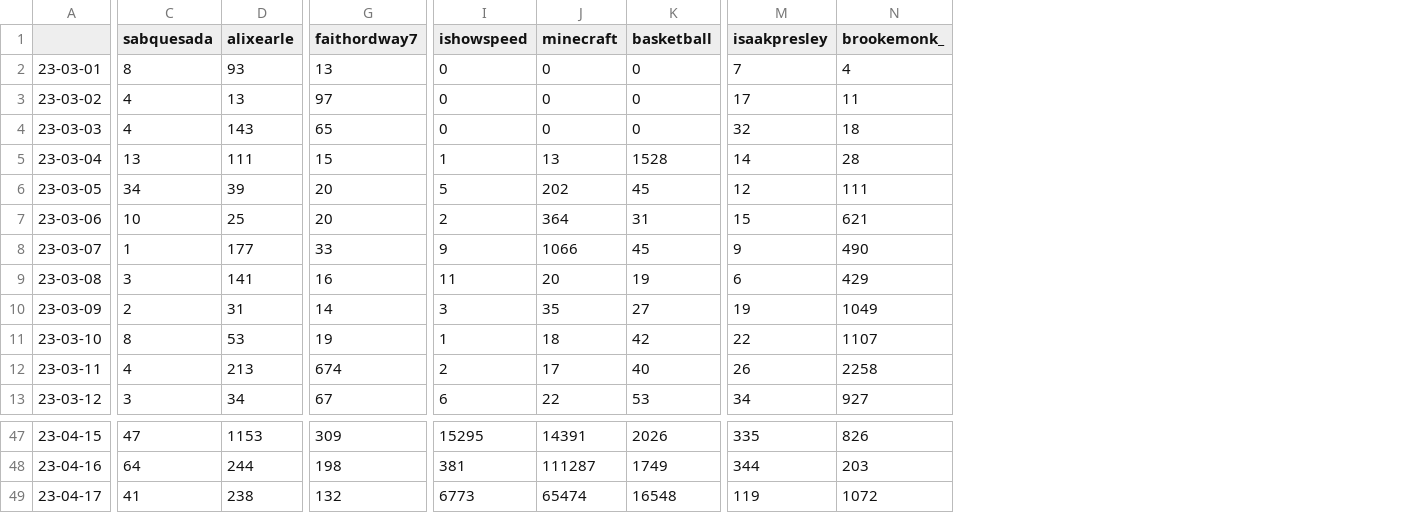
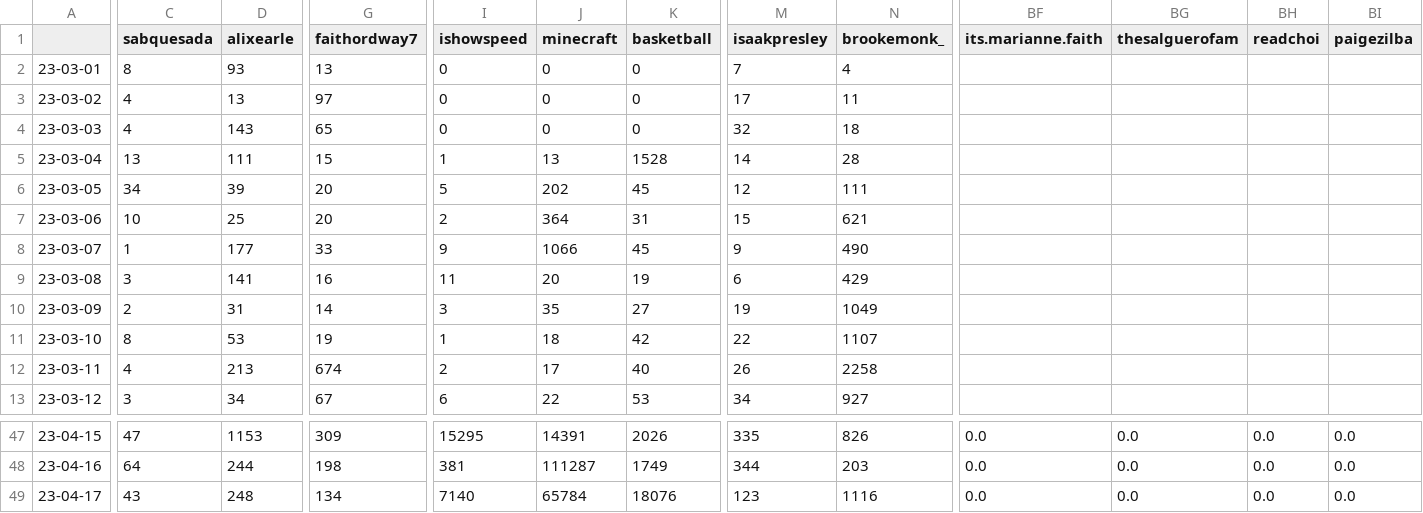
Before and after one commit to sammiphone6/Content_Arbitrage, a CSV file: account_posting/data/stats.csv, drawn as a sheet; only a part is shown, gaps mark what is left out; the diff covers the shown part only; the diff names each change by its address in the sheet, - before the commit and + after, or states it on an @@ line.

```diff
--- a/account_posting/data/stats.csv
+++ b/account_posting/data/stats.csv
+column BF (its.marianne.faith), rows 47-49: all 0.0
+column BG (thesalguerofam), rows 47-49: all 0.0
+column BH (readchoi), rows 47-49: all 0.0
+column BI (paigezilba), rows 47-49: all 0.0
-C49 (sabquesada): 41
+C49 (sabquesada): 43
-D49 (alixearle): 238
+D49 (alixearle): 248
-G49 (faithordway7): 132
+G49 (faithordway7): 134
-I49 (ishowspeed): 6773
+I49 (ishowspeed): 7140
-J49 (minecraft): 65474
+J49 (minecraft): 65784
-K49 (basketball): 16548
+K49 (basketball): 18076
-M49 (isaakpresley): 119
+M49 (isaakpresley): 123
-N49 (brookemonk_): 1072
+N49 (brookemonk_): 1116
```
Also changed, not shown: 21 edited cells elsewhere in this file, account_adding/data/instas.csv, account_posting/data/account_data_indiv.csv, 5 other files.
